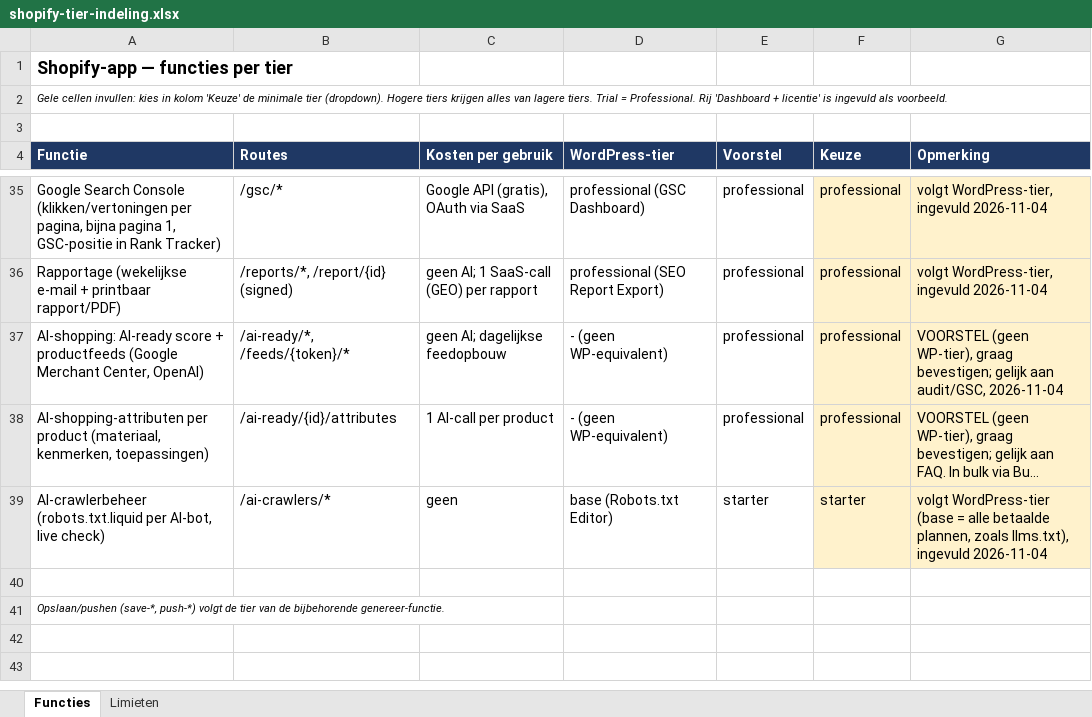
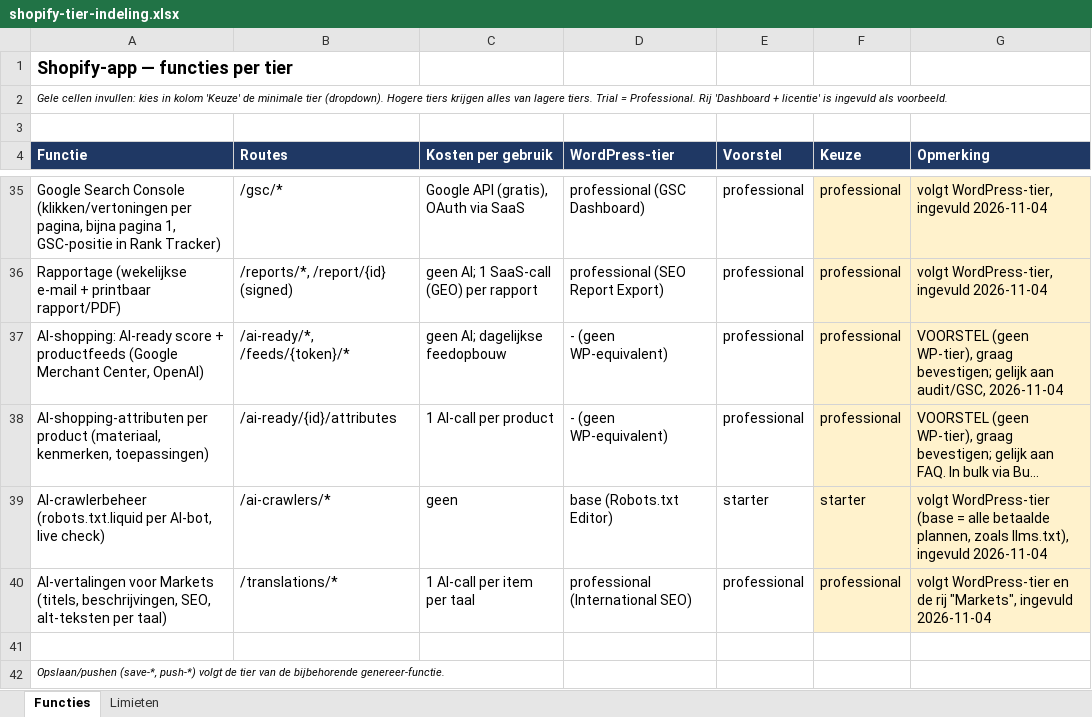
Before and after one commit to r-smink/fyndable, an Excel workbook: shopify-tier-indeling.xlsx, sheet Functies, drawn as a sheet; only a part is shown, gaps mark what is left out; long unchanged cells end in …; values as stored, in another font and other column widths than the file's, no borders; the diff names each change by its address in the sheet, - before the commit and + after, or states it on an @@ line.

```diff
--- a/shopify-tier-indeling.xlsx (sheet Functies)
+++ b/shopify-tier-indeling.xlsx (sheet Functies)
+row 40: AI-vertalingen voor Markets (titels, beschrijvingen, SEO, alt-teksten per taal) | /translations/* | 1 AI-call per item per taal | professional (International SEO) | professional | professional | volgt WordPress-tier en de rij "Markets", ingevuld 2026-11-04
```
Also changed, not shown: 26 other files.
